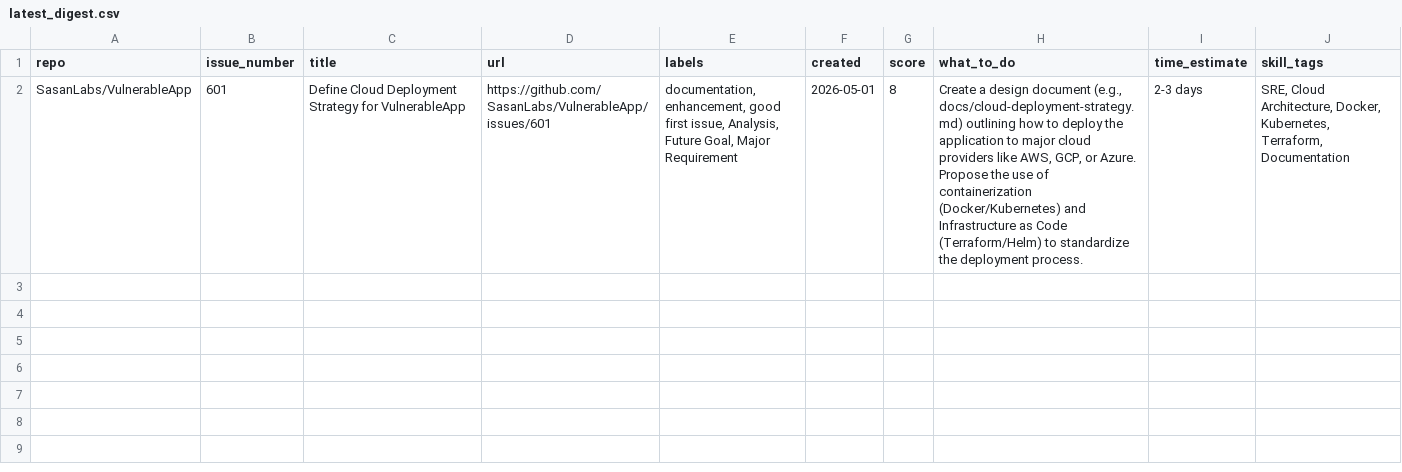
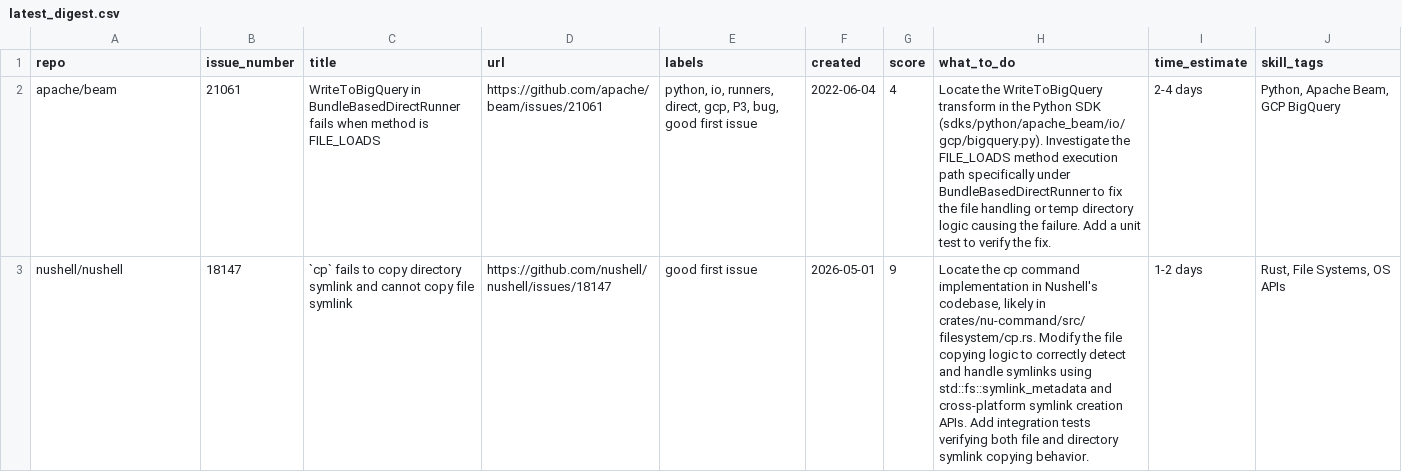
Before and after one commit to NamanKu-tech/oss-issue-watcher, a CSV file: latest_digest.csv, drawn as a sheet; removed rows and columns are numbered as before the commit, all else as after; the diff names each change by its address in the sheet, - before the commit and + after, or states it on an @@ line.

```diff
--- a/latest_digest.csv
+++ b/latest_digest.csv
-row 2: SasanLabs/VulnerableApp | 601 | Define Cloud Deployment Strategy for VulnerableApp | https://github.com/SasanLabs/VulnerableApp/issues/601 | documentation, enhancement, good first issue, Analysis, Future Goal, Major Requirement | 2026-05-01 | 8 | Create a design document (e.g., docs/cloud-deployment-strategy.md) outlining how to deploy the application to major cloud providers like AWS, GCP, or Azure. Propose the use of containerization (Docker/Kubernetes) and Infrastructure as Code (Terraform/Helm) to standardize the deployment process. | 2-3 days | SRE, Cloud Architecture, Docker, Kubernetes, Terraform, Documentation
+row 2: apache/beam | 21061 | WriteToBigQuery in BundleBasedDirectRunner fails when method is FILE_LOADS | https://github.com/apache/beam/issues/21061 | python, io, runners, direct, gcp, P3, bug, good first issue | 2022-06-04 | 4 | Locate the WriteToBigQuery transform in the Python SDK (sdks/python/apache_beam/io/gcp/bigquery.py). Investigate the FILE_LOADS method execution path specifically under BundleBasedDirectRunner to fix the file handling or temp directory logic causing the failure. Add a unit test to verify the fix. | 2-4 days | Python, Apache Beam, GCP BigQuery
+row 3: nushell/nushell | 18147 | `cp` fails to copy directory symlink and cannot copy file symlink | https://github.com/nushell/nushell/issues/18147 | good first issue | 2026-05-01 | 9 | Locate the cp command implementation in Nushell's codebase, likely in crates/nu-command/src/filesystem/cp.rs. Modify the file copying logic to correctly detect and handle symlinks using std::fs::symlink_metadata and cross-platform symlink creation APIs. Add integration tests verifying both file and directory symlink copying behavior. | 1-2 days | Rust, File Systems, OS APIs
```
